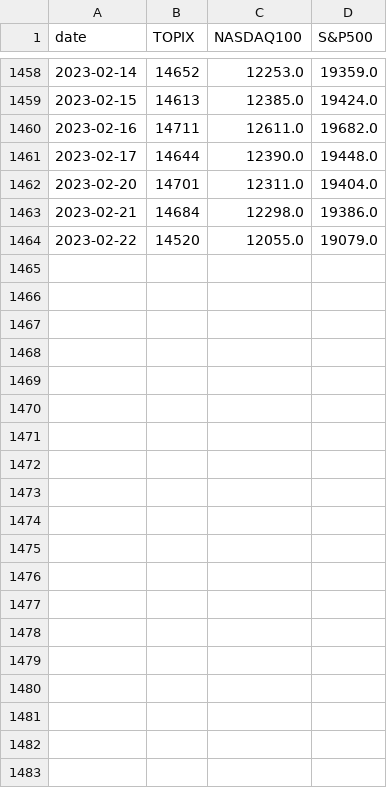
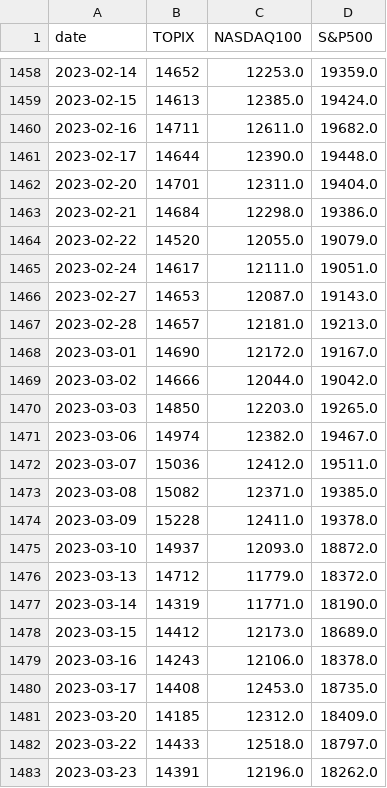
Before and after one commit to theinlinaung2010/portfolio-analysis-rakuten-sec, a CSV file: df_hist_all.csv (was df_all.csv), drawn as a sheet; only a part is shown, gaps mark what is left out; the diff covers the shown part only.

```diff
--- a/df_all.csv
+++ b/df_hist_all.csv
@@ -1464 +1464,20 @@ date,TOPIX,NASDAQ100,S&P500
 2023-02-22,14520,12055.0,19079.0
+2023-02-24,14617,12111.0,19051.0
+2023-02-27,14653,12087.0,19143.0
+2023-02-28,14657,12181.0,19213.0
+2023-03-01,14690,12172.0,19167.0
+2023-03-02,14666,12044.0,19042.0
+2023-03-03,14850,12203.0,19265.0
+2023-03-06,14974,12382.0,19467.0
+2023-03-07,15036,12412.0,19511.0
+2023-03-08,15082,12371.0,19385.0
+2023-03-09,15228,12411.0,19378.0
+2023-03-10,14937,12093.0,18872.0
+2023-03-13,14712,11779.0,18372.0
+2023-03-14,14319,11771.0,18190.0
+2023-03-15,14412,12173.0,18689.0
+2023-03-16,14243,12106.0,18378.0
+2023-03-17,14408,12453.0,18735.0
+2023-03-20,14185,12312.0,18409.0
+2023-03-22,14433,12518.0,18797.0
+2023-03-23,14391,12196.0,18262.0
```
Also changed, not shown: 16 added rows elsewhere in this file, 2 other files.
